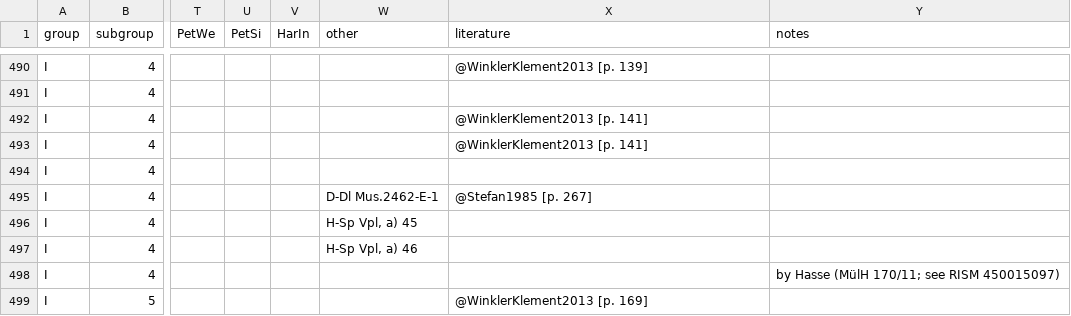
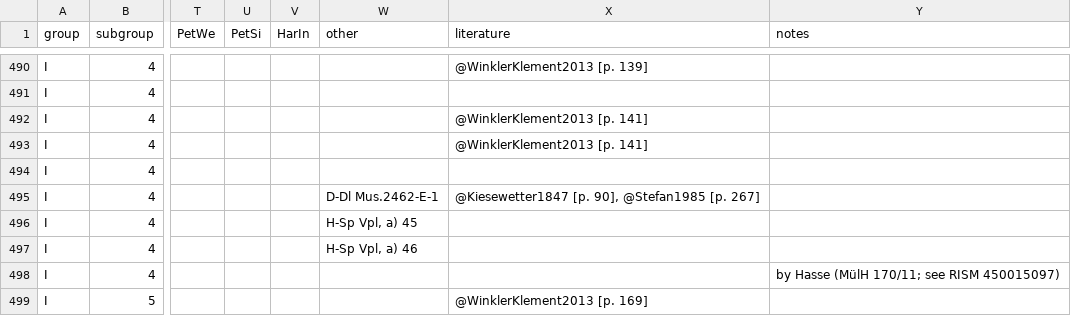
Before and after one commit to edition-esser-skala/werner-catalogue-of-works, a CSV file: data/catalogue_works.csv, drawn as a sheet; only a part is shown, gaps mark what is left out; the diff names each change by its address in the sheet, - before the commit and + after, or states it on an @@ line.

Commit message:
adds Kiesewetter1847 as references for WerW I.4.54 in overview

```diff
--- a/data/catalogue_works.csv
+++ b/data/catalogue_works.csv
-X495 (literature): @Stefan1985 [p. 267]
+X495 (literature): @Kiesewetter1847 [p. 90], @Stefan1985 [p. 267]
```
